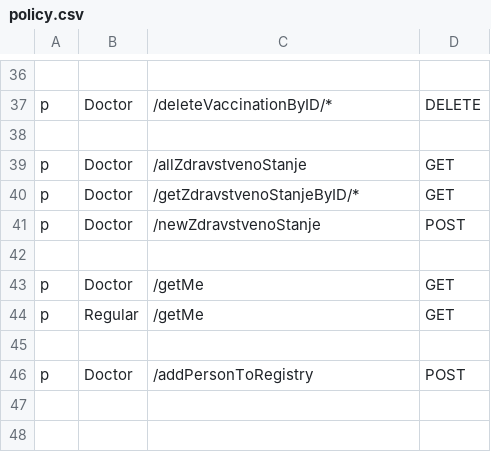
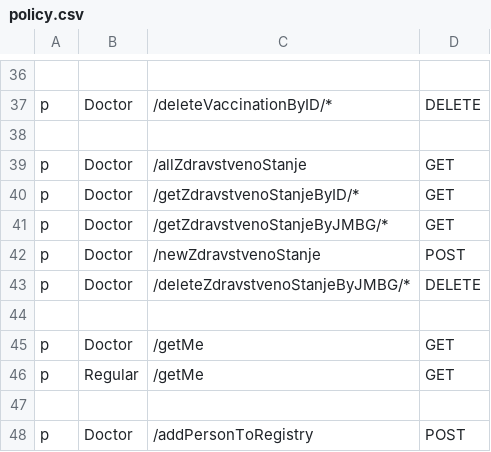
Before and after one commit to WhileTrue-Code/preschool-eadministration, a CSV file: Back-End/healthcare_service/policy.csv, drawn as a sheet; only a part is shown, gaps mark what is left out.

```diff
--- a/Back-End/healthcare_service/policy.csv
+++ b/Back-End/healthcare_service/policy.csv
@@ -40,3 +40,5 @@ p, Doctor, /allZdravstvenoStanje, GET
 p, Doctor, /getZdravstvenoStanjeByID/*, GET
+p, Doctor, /getZdravstvenoStanjeByJMBG/*, GET
 p, Doctor, /newZdravstvenoStanje, POST
+p, Doctor, /deleteZdravstvenoStanjeByJMBG/*, DELETE
 
```
Also changed, not shown: 5 other files.
